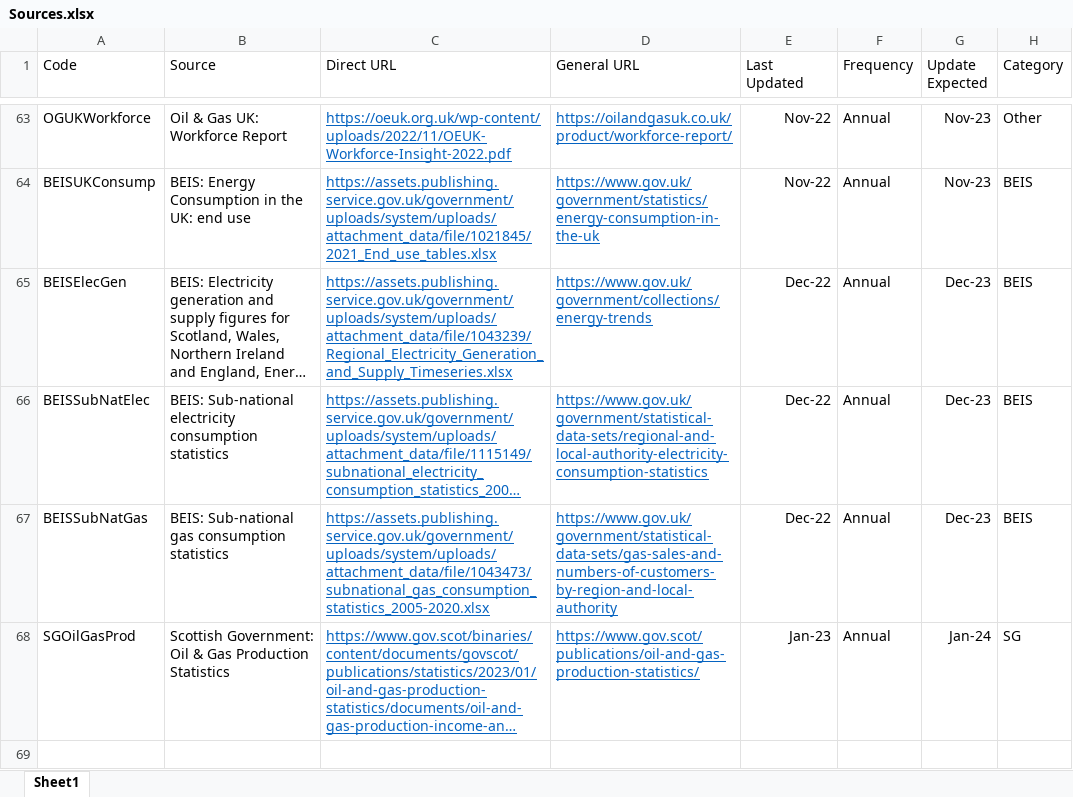
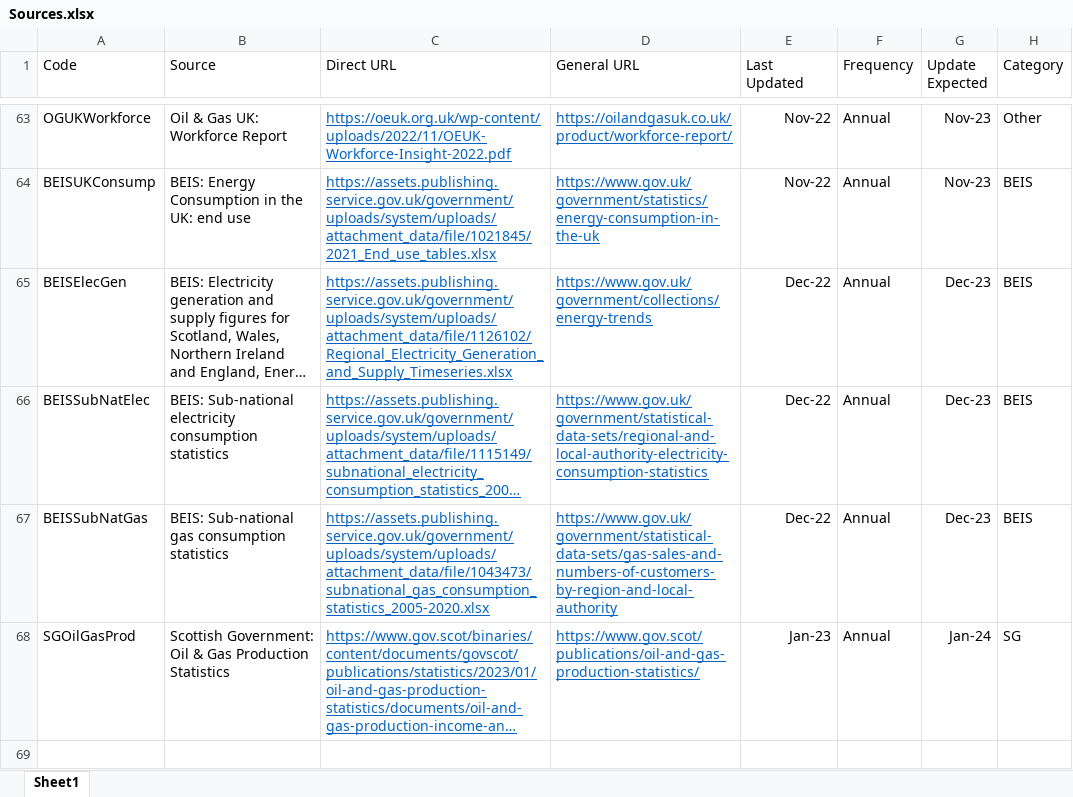
Before and after one commit to sallysemple/Scottish-Energy-Statistics-Hub, an Excel workbook: Structure/Sources.xlsx, sheet Sheet1, drawn as a sheet; only a part is shown, gaps mark what is left out; long unchanged cells end in …; values as stored, in another font and other column widths than the file's, no borders; table styles not drawn; the diff names each change by its address in the sheet, - before the commit and + after, or states it on an @@ line.

```diff
--- a/Structure/Sources.xlsx (sheet Sheet1)
+++ b/Structure/Sources.xlsx (sheet Sheet1)
-C65 (Direct URL): https://assets.publishing.service.gov.uk/government/uploads/system/uploads/attachment_data/file/1043239/Regional_Electricity_Generation_and_Supply_Timeseries.xlsx
+C65 (Direct URL): https://assets.publishing.service.gov.uk/government/uploads/system/uploads/attachment_data/file/1126102/Regional_Electricity_Generation_and_Supply_Timeseries.xlsx
```
Also changed, not shown: 17 other files.
